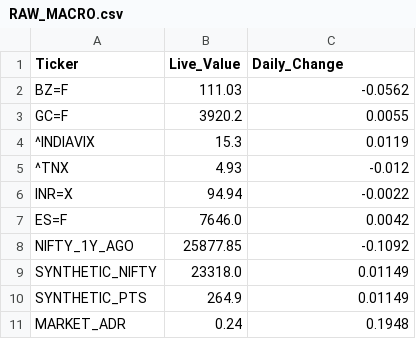
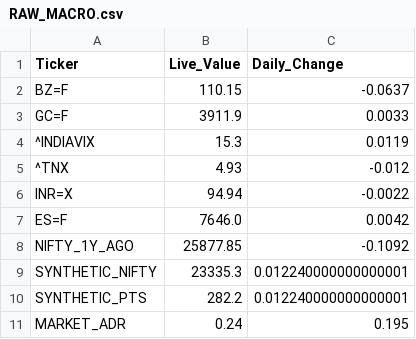
Before and after one commit to bornsupreme21-pk/nbt-quantum-engine, a CSV file: RAW_MACRO.csv, drawn as a sheet.

```diff
--- a/RAW_MACRO.csv
+++ b/RAW_MACRO.csv
@@ -1,4 +1,4 @@
 Ticker,Live_Value,Daily_Change
-BZ=F,111.03,-0.0562
-GC=F,3920.2,0.0055
+BZ=F,110.15,-0.0637
+GC=F,3911.9,0.0033
 ^INDIAVIX,15.3,0.0119
@@ -8,4 +8,4 @@ ES=F,7646.0,0.0042
 NIFTY_1Y_AGO,25877.85,-0.1092
-SYNTHETIC_NIFTY,23318.0,0.01149
-SYNTHETIC_PTS,264.9,0.01149
-MARKET_ADR,0.24,0.1948
+SYNTHETIC_NIFTY,23335.3,0.012240000000000001
+SYNTHETIC_PTS,282.2,0.012240000000000001
+MARKET_ADR,0.24,0.195
```
Also changed, not shown: RAW_FEAR_DIP.csv, RAW_INCUBATOR.csv, 6 other files.
